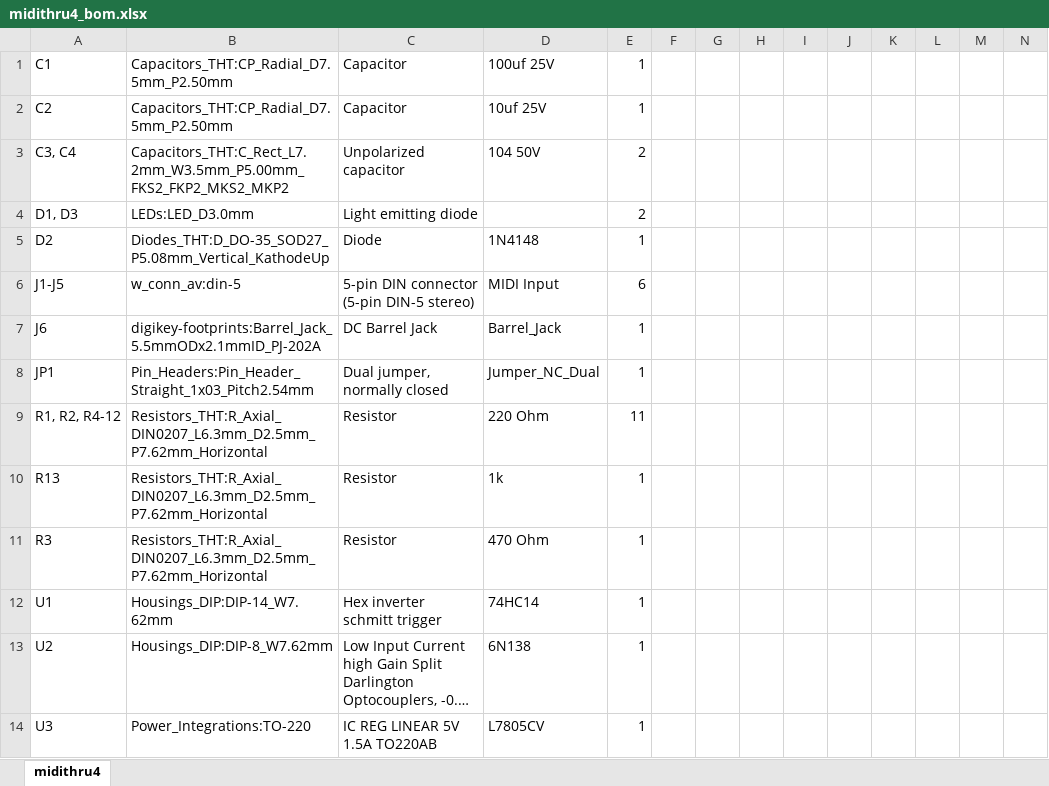
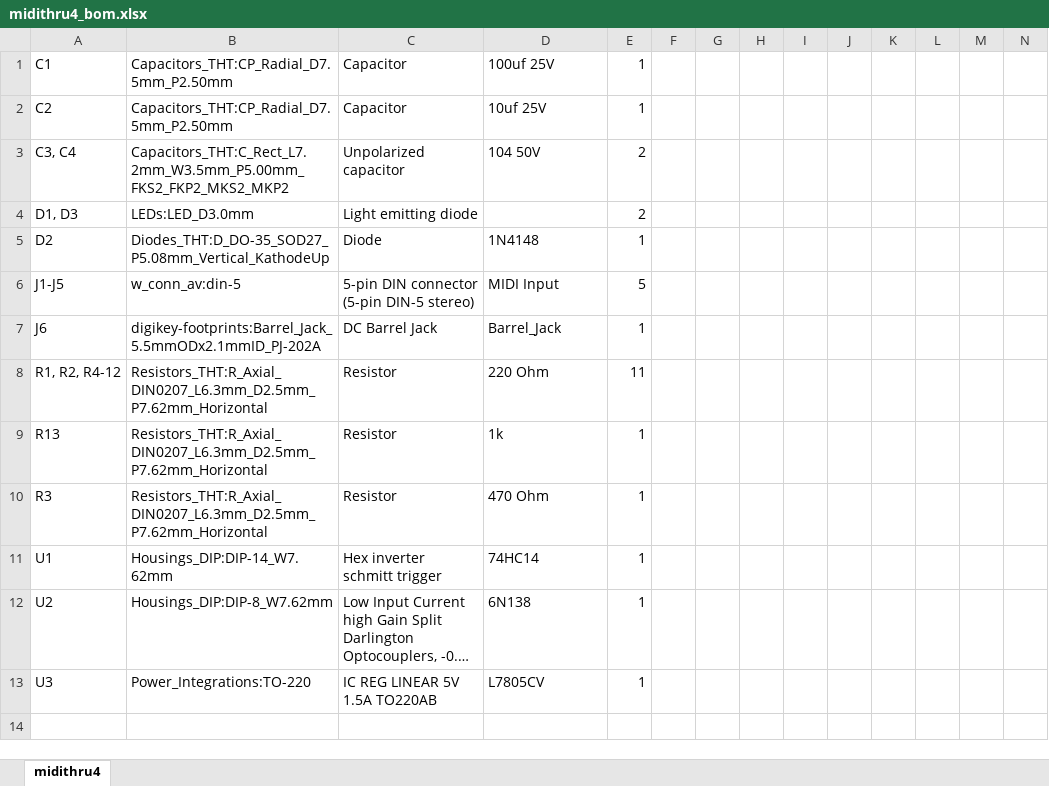
Before and after one commit to Deftaudio/Midi-boards, an Excel workbook: MidiThru4/midithru4_bom.xlsx, sheet midithru4, drawn as a sheet; only a part is shown; the shorter side is filled out with more unchanged rows; long unchanged cells end in …; values as stored, in another font and other column widths than the file's, no borders; rows hold the shown columns only; the diff names each change by its address in the sheet, - before the commit and + after, or states it on an @@ line.

```diff
--- a/MidiThru4/midithru4_bom.xlsx (sheet midithru4)
+++ b/MidiThru4/midithru4_bom.xlsx (sheet midithru4)
-E6: 6
+E6: 5
-row 8: JP1 | Pin_Headers:Pin_Header_Straight_1x03_Pitch2.54mm | Dual jumper, normally closed | Jumper_NC_Dual | 1
```
Also changed, not shown: MidiAnySync/midianysync_bom.xlsx, MidiMerge2in5out/midimerge2in5out_bom.xlsx, 16 other files.
